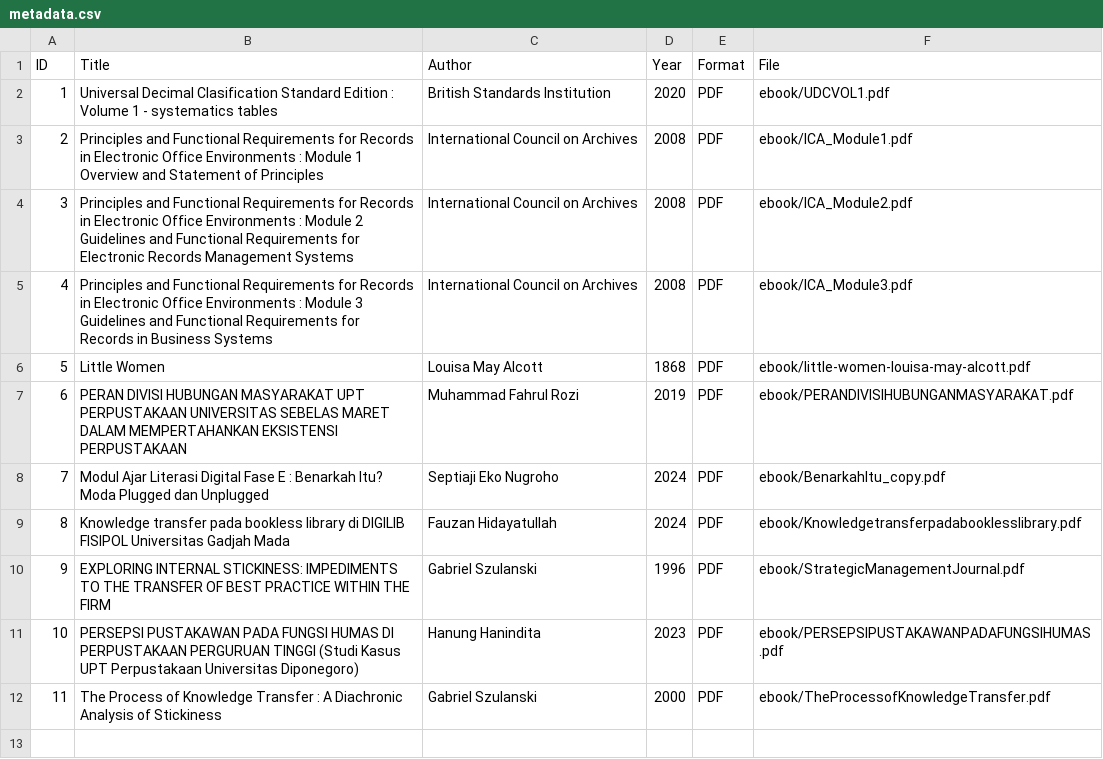
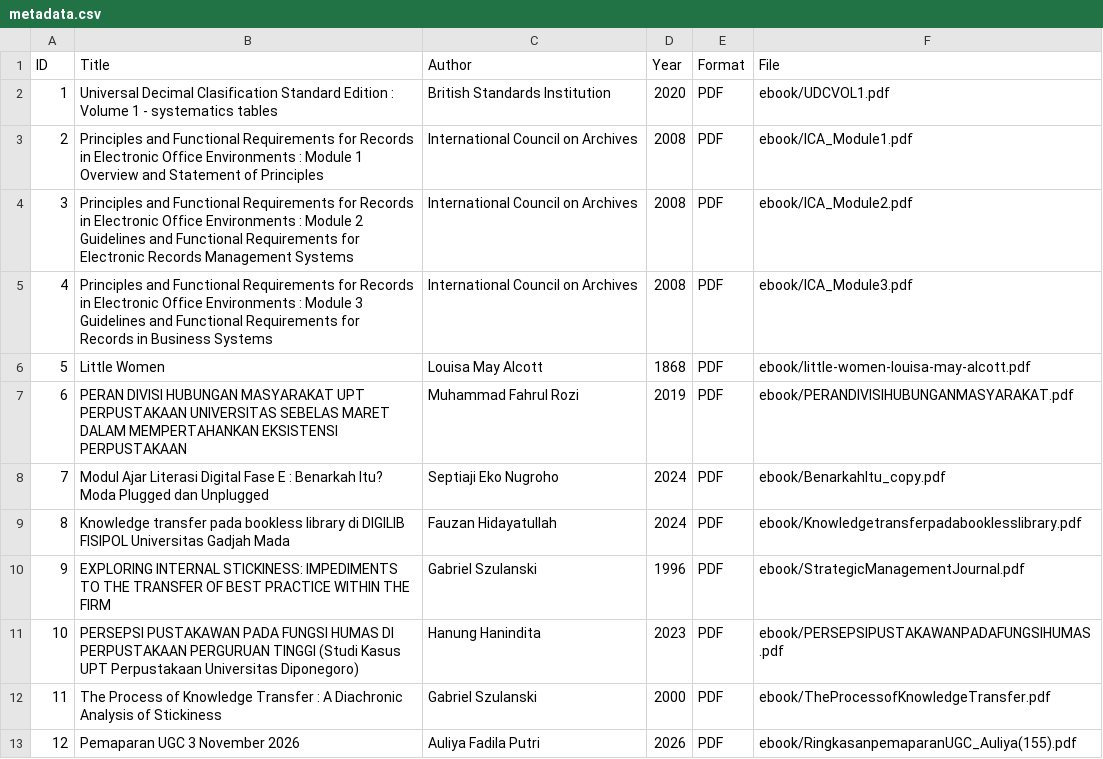
Before and after one commit to iyaAul/perpustakaandigital, a CSV file: metadata/metadata.csv, drawn as a sheet.

Commit message:
Update metadata.csv

```diff
--- a/metadata/metadata.csv
+++ b/metadata/metadata.csv
@@ -12 +12,2 @@ ID,Title,Author,Year,Format,File
 11,The Process of Knowledge Transfer : A Diachronic Analysis of Stickiness,Gabriel Szulanski,2000,PDF,ebook/TheProcessofKnowledgeTransfer.pdf
+12,Pemaparan UGC 3 November 2026, Auliya Fadila Putri,2026,PDF,ebook/RingkasanpemaparanUGC_Auliya(155).pdf
```
